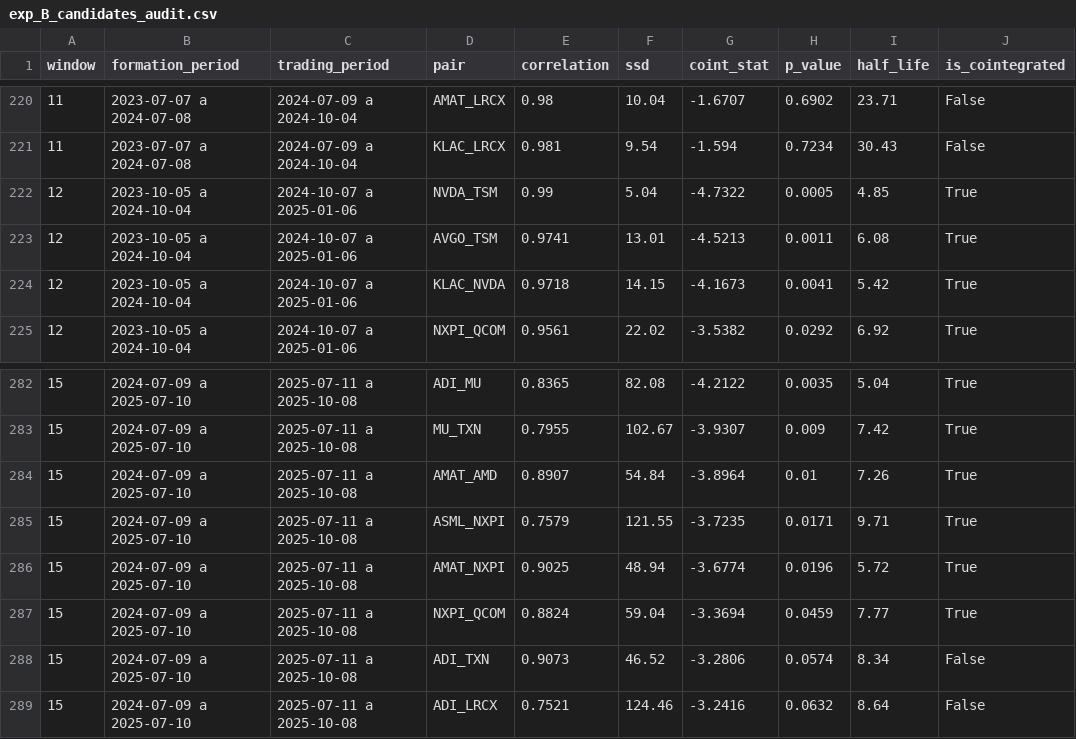
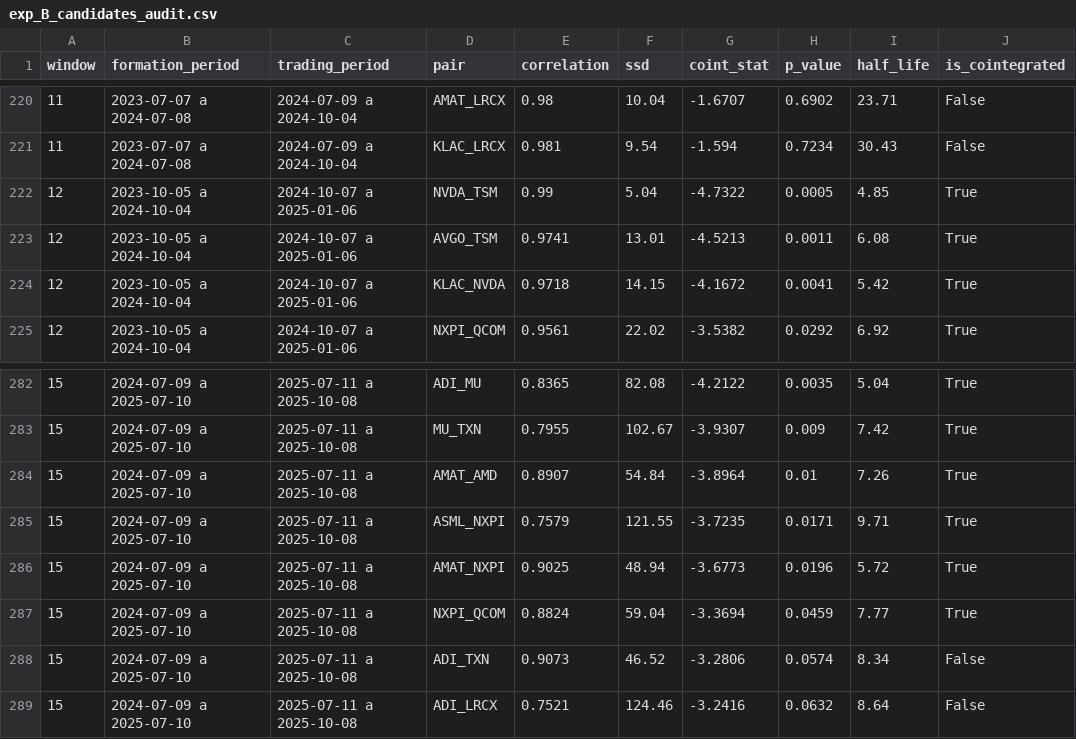
Before and after one commit to DrSimi0/Acciones-Alrgoitmicas, a CSV file: results/exp_B_candidates_audit.csv, drawn as a sheet; only a part is shown, gaps mark what is left out; the diff covers the shown part only; the diff names each change by its address in the sheet, - before the commit and + after, or states it on an @@ line.

```diff
--- a/results/exp_B_candidates_audit.csv
+++ b/results/exp_B_candidates_audit.csv
-G224 (coint_stat): -4.1673
+G224 (coint_stat): -4.1672
-G286 (coint_stat): -3.6774
+G286 (coint_stat): -3.6773
```
Also changed, not shown: 7 edited cells elsewhere in this file, results/trades_real_universe.csv, 4 other files.
